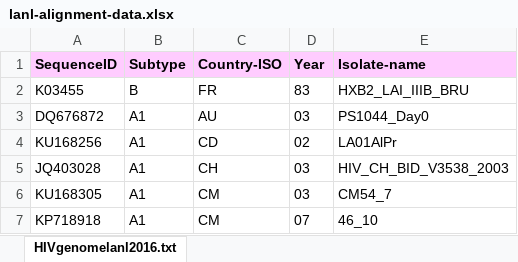
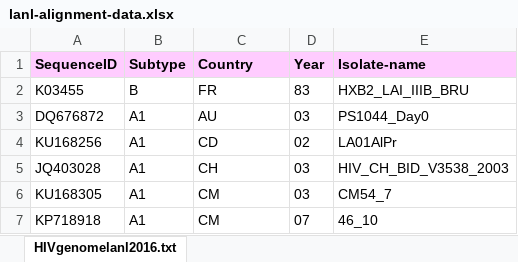
Before and after one commit to giffordlabcvr/HIV-GLUE, an Excel workbook: tabular/refseq_data/lanl-alignment-data.xlsx, sheet HIVgenomelanl2016.txt, drawn as a sheet; only a part is shown; values as stored, in another font and other column widths than the file's, no borders; the diff names each change by its address in the sheet, - before the commit and + after, or states it on an @@ line.

```diff
--- a/tabular/refseq_data/lanl-alignment-data.xlsx (sheet HIVgenomelanl2016.txt)
+++ b/tabular/refseq_data/lanl-alignment-data.xlsx (sheet HIVgenomelanl2016.txt)
-C1: Country-ISO
+C1: Country
```
Also changed, not shown: 9 other files.
